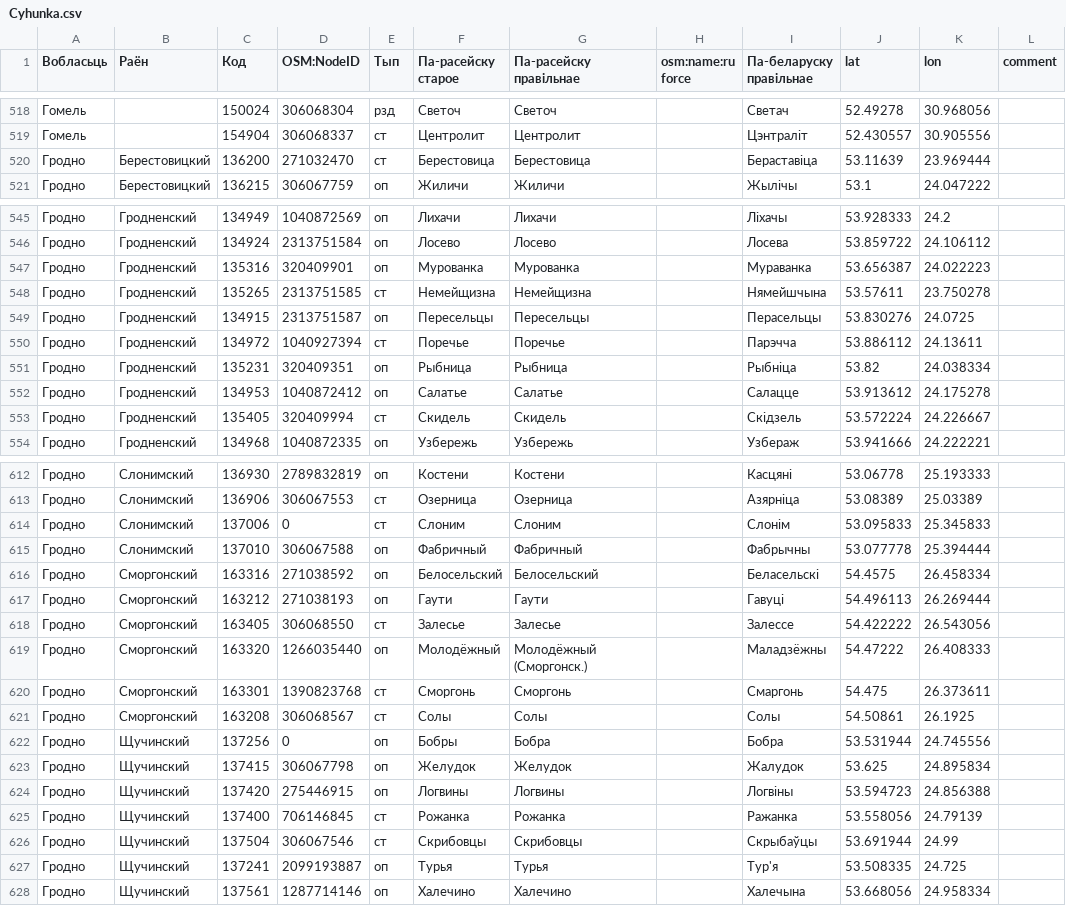
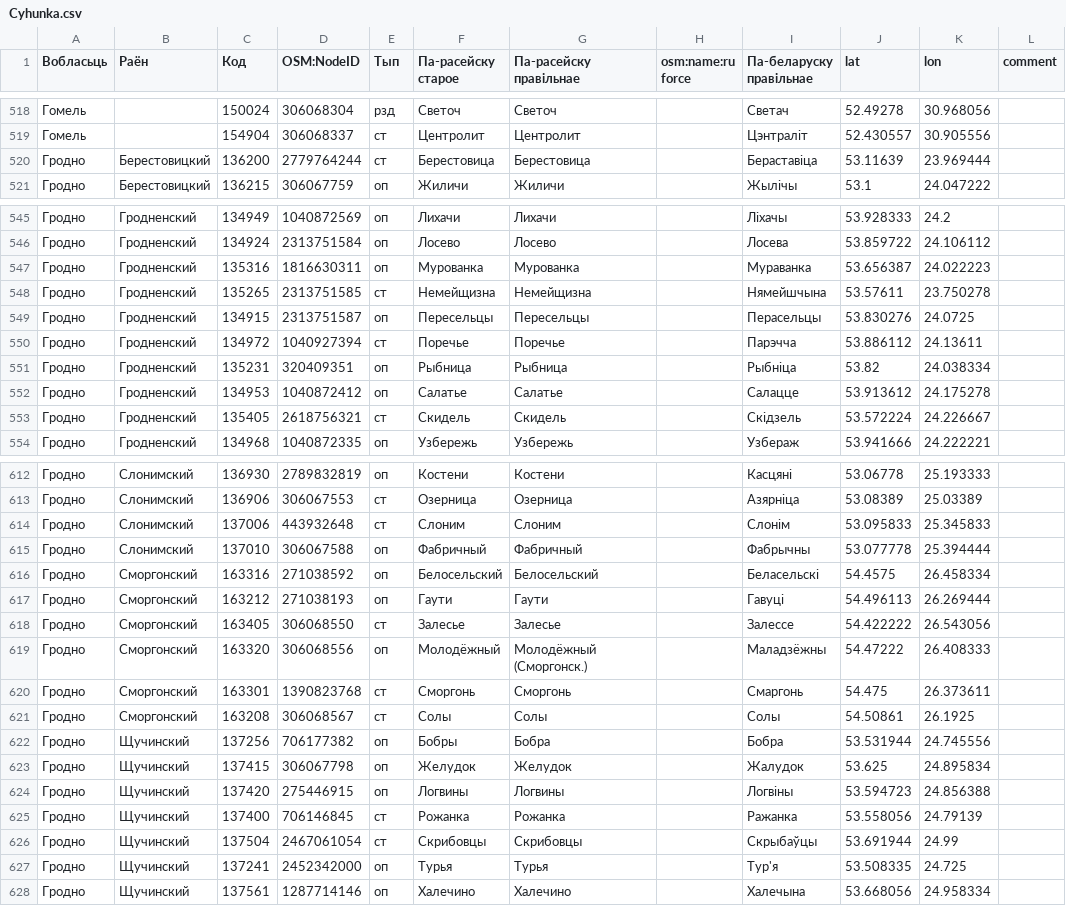
Before and after one commit to OsmBelarus/Databases, a CSV file: Daviedniki/Cyhunka.csv, drawn as a sheet; only a part is shown, gaps mark what is left out; the diff covers the shown part only.

Commit message:
Выпраўленьні станцый ад Vladimir Syroezhkin

```diff
--- a/Daviedniki/Cyhunka.csv
+++ b/Daviedniki/Cyhunka.csv
@@ -519,3 +519,3 @@
 Гомель		154904	306068337	ст	Центролит	Центролит		Цэнтраліт	52.430557	30.905556	
-Гродно	Берестовицкий	136200	271032470	ст	Берестовица	Берестовица		Бераставіца	53.11639	23.969444	
+Гродно	Берестовицкий	136200	2779764244	ст	Берестовица	Берестовица		Бераставіца	53.11639	23.969444	
 Гродно	Берестовицкий	136215	306067759	оп	Жиличи	Жиличи		Жылічы	53.1	24.047222	
@@ -546,3 +546,3 @@
 Гродно	Гродненский	134924	2313751584	оп	Лосево	Лосево		Лосева	53.859722	24.106112	
-Гродно	Гродненский	135316	320409901	оп	Мурованка	Мурованка		Мураванка	53.656387	24.022223	
+Гродно	Гродненский	135316	1816630311	оп	Мурованка	Мурованка		Мураванка	53.656387	24.022223	
 Гродно	Гродненский	135265	2313751585	ст	Немейщизна	Немейщизна		Нямейшчына	53.57611	23.750278	
@@ -552,3 +552,3 @@
 Гродно	Гродненский	134953	1040872412	оп	Салатье	Салатье		Салацце	53.913612	24.175278	
-Гродно	Гродненский	135405	320409994	ст	Скидель	Скидель		Скідзель	53.572224	24.226667	
+Гродно	Гродненский	135405	2618756321	ст	Скидель	Скидель		Скідзель	53.572224	24.226667	
 Гродно	Гродненский	134968	1040872335	оп	Узбережь	Узбережь		Узбераж	53.941666	24.222221	
@@ -613,3 +613,3 @@
 Гродно	Слонимский	136906	306067553	ст	Озерница	Озерница		Азярніца	53.08389	25.03389	
-Гродно	Слонимский	137006	0	ст	Слоним	Слоним		Слонім	53.095833	25.345833	
+Гродно	Слонимский	137006	443932648	ст	Слоним	Слоним		Слонім	53.095833	25.345833	
 Гродно	Слонимский	137010	306067588	оп	Фабричный	Фабричный		Фабрычны	53.077778	25.394444	
@@ -618,6 +618,6 @@
 Гродно	Сморгонский	163405	306068550	ст	Залесье	Залесье		Залессе	54.422222	26.543056	
-Гродно	Сморгонский	163320	1266035440	оп	Молодёжный	Молодёжный (Сморгонск.)		Маладзёжны	54.47222	26.408333	
+Гродно	Сморгонский	163320	306068556	оп	Молодёжный	Молодёжный (Сморгонск.)		Маладзёжны	54.47222	26.408333	
 Гродно	Сморгонский	163301	1390823768	ст	Сморгонь	Сморгонь		Смаргонь	54.475	26.373611	
 Гродно	Сморгонский	163208	306068567	ст	Солы	Солы		Солы	54.50861	26.1925	
-Гродно	Щучинский	137256	0	оп	Бобры	Бобра		Бобра	53.531944	24.745556	
+Гродно	Щучинский	137256	706177382	оп	Бобры	Бобра		Бобра	53.531944	24.745556	
 Гродно	Щучинский	137415	306067798	оп	Желудок	Желудок		Жалудок	53.625	24.895834	
@@ -625,4 +625,4 @@
 Гродно	Щучинский	137400	706146845	ст	Рожанка	Рожанка		Ражанка	53.558056	24.79139	
-Гродно	Щучинский	137504	306067546	ст	Скрибовцы	Скрибовцы		Скрыбаўцы	53.691944	24.99	
-Гродно	Щучинский	137241	2099193887	оп	Турья	Турья		Тур'я	53.508335	24.725	
+Гродно	Щучинский	137504	2467061054	ст	Скрибовцы	Скрибовцы		Скрыбаўцы	53.691944	24.99	
+Гродно	Щучинский	137241	2452342000	оп	Турья	Турья		Тур'я	53.508335	24.725	
 Гродно	Щучинский	137561	1287714146	оп	Халечино	Халечино		Халечына	53.668056	24.958334	
```
Also changed, not shown: 1 edited cell elsewhere in this file.
